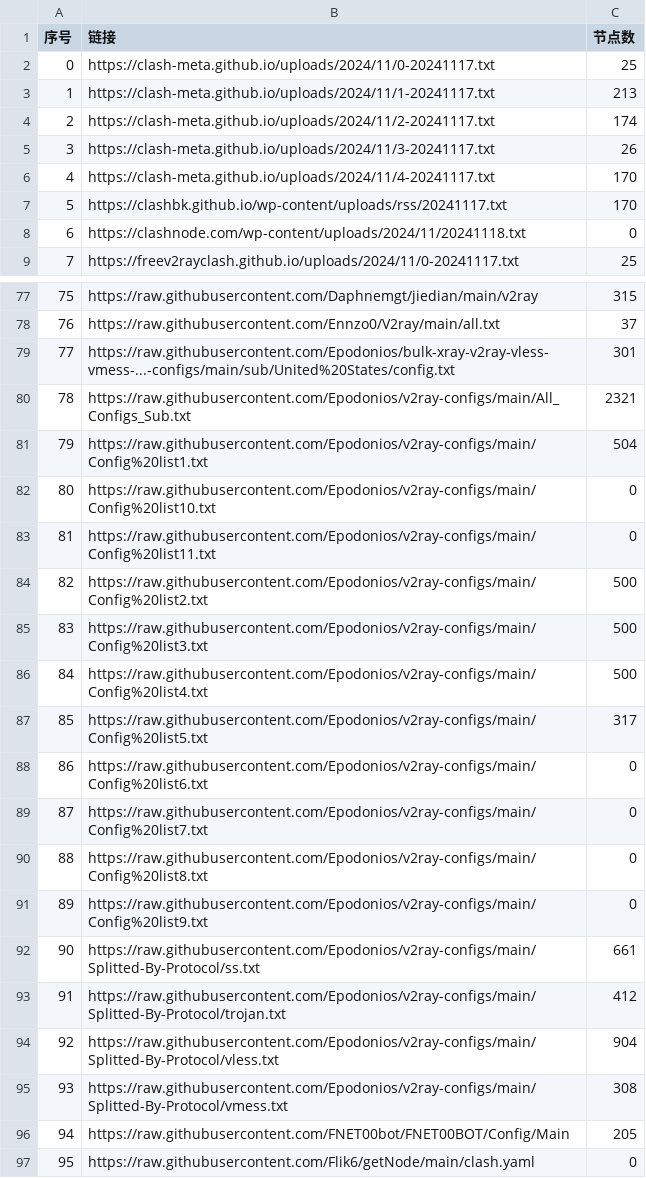
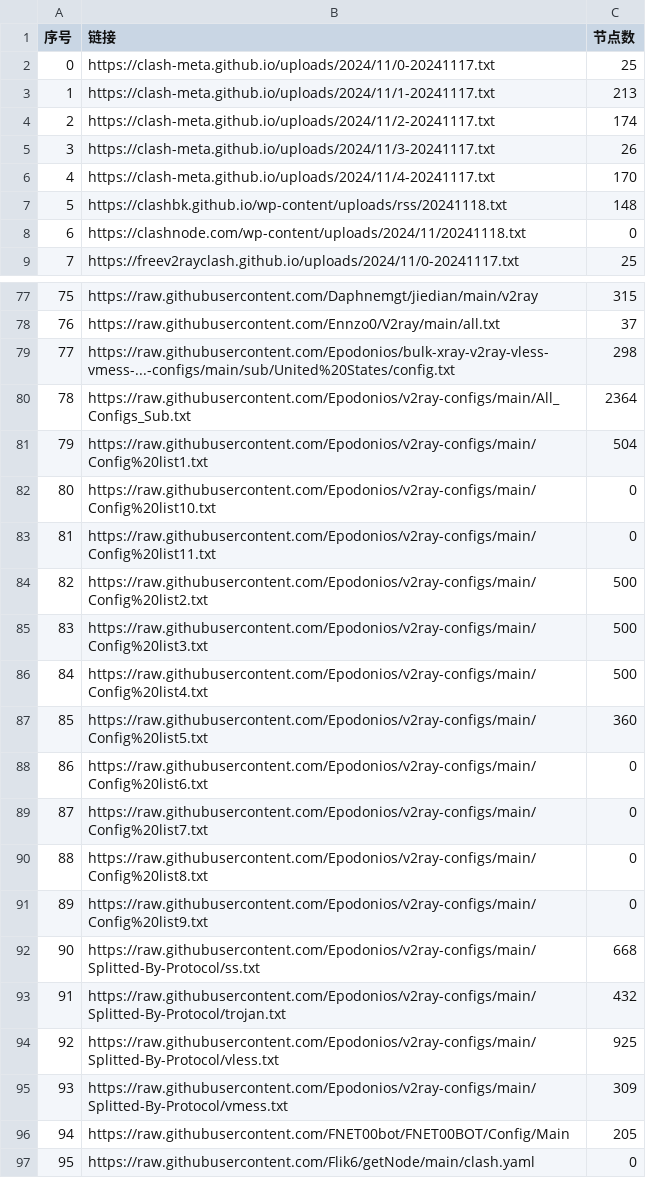
Before and after one commit to qjlxg/ss3, a CSV file: list_result.csv, drawn as a sheet; only a part is shown, gaps mark what is left out.

```diff
--- a/list_result.csv
+++ b/list_result.csv
@@ -6,3 +6,3 @@
 4,https://clash-meta.github.io/uploads/2024/11/4-20241117.txt,170
-5,https://clashbk.github.io/wp-content/uploads/rss/20241117.txt,170
+5,https://clashbk.github.io/wp-content/uploads/rss/20241118.txt,148
 6,https://clashnode.com/wp-content/uploads/2024/11/20241118.txt,0
@@ -78,4 +78,4 @@
 76,https://raw.githubusercontent.com/Ennzo0/V2ray/main/all.txt,37
-77,https://raw.githubusercontent.com/Epodonios/bulk-xray-v2ray-vless-vmess-...-configs/main/sub/United%20States/config.txt,301
-78,https://raw.githubusercontent.com/Epodonios/v2ray-configs/main/All_Configs_Sub.txt,2321
+77,https://raw.githubusercontent.com/Epodonios/bulk-xray-v2ray-vless-vmess-...-configs/main/sub/United%20States/config.txt,298
+78,https://raw.githubusercontent.com/Epodonios/v2ray-configs/main/All_Configs_Sub.txt,2364
 79,https://raw.githubusercontent.com/Epodonios/v2ray-configs/main/Config%20list1.txt,504
@@ -86,3 +86,3 @@
 84,https://raw.githubusercontent.com/Epodonios/v2ray-configs/main/Config%20list4.txt,500
-85,https://raw.githubusercontent.com/Epodonios/v2ray-configs/main/Config%20list5.txt,317
+85,https://raw.githubusercontent.com/Epodonios/v2ray-configs/main/Config%20list5.txt,360
 86,https://raw.githubusercontent.com/Epodonios/v2ray-configs/main/Config%20list6.txt,0
@@ -91,6 +91,6 @@
 89,https://raw.githubusercontent.com/Epodonios/v2ray-configs/main/Config%20list9.txt,0
-90,https://raw.githubusercontent.com/Epodonios/v2ray-configs/main/Splitted-By-Protocol/ss.txt,661
-91,https://raw.githubusercontent.com/Epodonios/v2ray-configs/main/Splitted-By-Protocol/trojan.txt,412
-92,https://raw.githubusercontent.com/Epodonios/v2ray-configs/main/Splitted-By-Protocol/vless.txt,904
-93,https://raw.githubusercontent.com/Epodonios/v2ray-configs/main/Splitted-By-Protocol/vmess.txt,308
+90,https://raw.githubusercontent.com/Epodonios/v2ray-configs/main/Splitted-By-Protocol/ss.txt,668
+91,https://raw.githubusercontent.com/Epodonios/v2ray-configs/main/Splitted-By-Protocol/trojan.txt,432
+92,https://raw.githubusercontent.com/Epodonios/v2ray-configs/main/Splitted-By-Protocol/vless.txt,925
+93,https://raw.githubusercontent.com/Epodonios/v2ray-configs/main/Splitted-By-Protocol/vmess.txt,309
 94,https://raw.githubusercontent.com/FNET00bot/FNET00BOT/Config/Main,205
```
Also changed, not shown: 20 other files.
